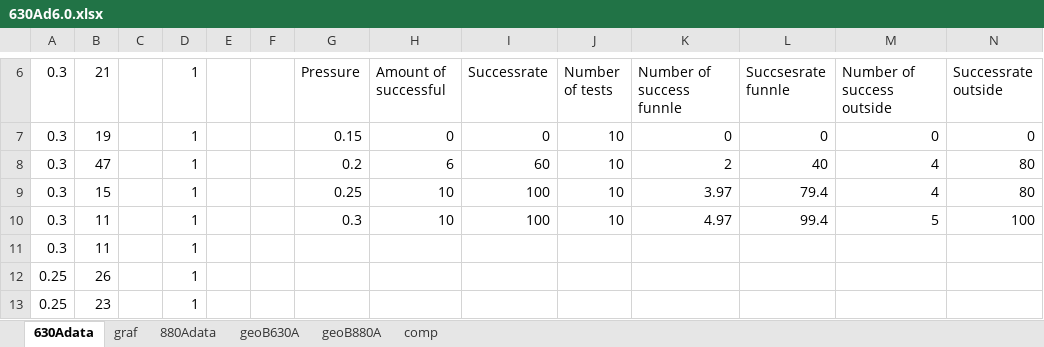
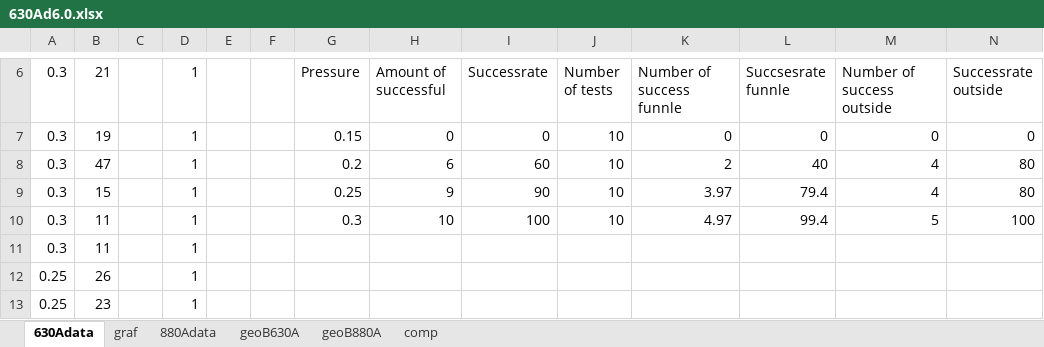
Before and after one commit to andertei/Masteroppgave, an Excel workbook: Resultater/excel-plot/630Ad6.0.xlsx, sheet 630Adata, drawn as a sheet; only a part is shown, gaps mark what is left out; values as stored, in another font and other column widths than the file's, no borders; the diff covers the shown part only; the diff names each change by its address in the sheet, - before the commit and + after, or states it on an @@ line.

```diff
--- a/Resultater/excel-plot/630Ad6.0.xlsx (sheet 630Adata)
+++ b/Resultater/excel-plot/630Ad6.0.xlsx (sheet 630Adata)
-H9 (Amount of successful): 10
+H9 (Amount of successful): 9
-I9 (Successrate): 100
+I9 (Successrate): 90
```
Also changed, not shown: 10 added rows and 107 edited cells elsewhere in this sheet, sheet comp, charts or pictures, 2 other files.
